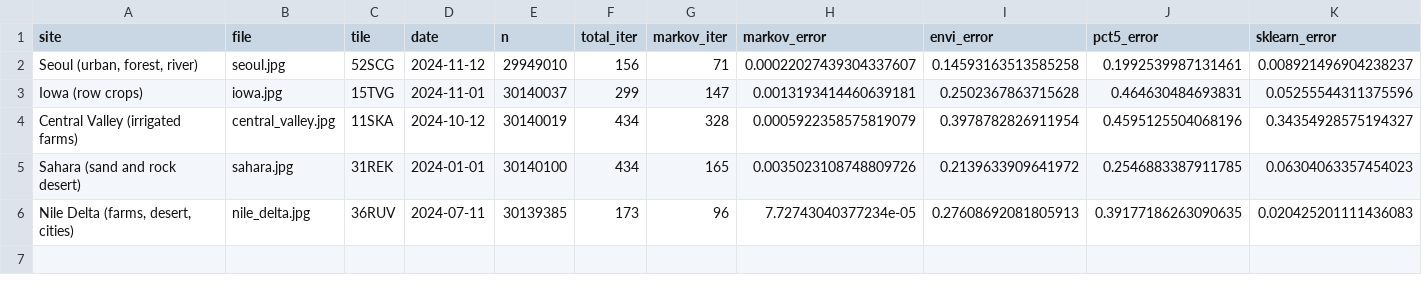
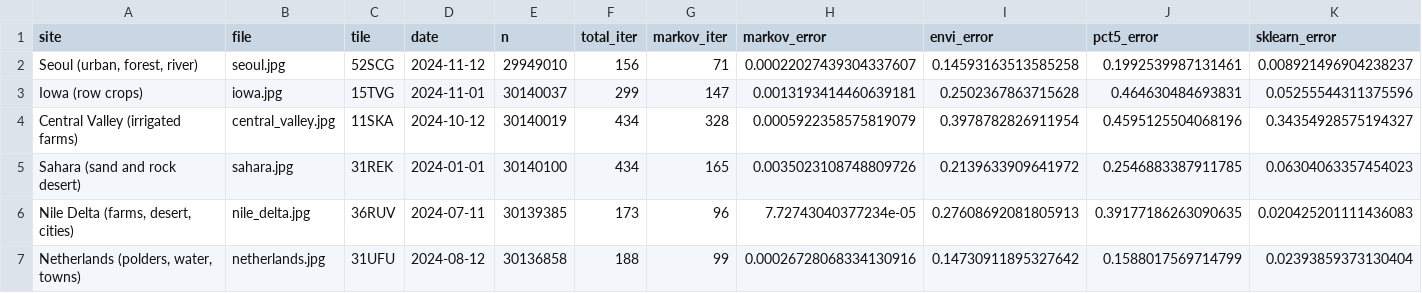
Before and after one commit to busimm3318/Markov-K-means, a CSV file: experiments/results/sentinel2_maps.csv, drawn as a sheet; only a part is shown; rows hold the shown columns only; the diff names each change by its address in the sheet, - before the commit and + after, or states it on an @@ line.

```diff
--- a/experiments/results/sentinel2_maps.csv
+++ b/experiments/results/sentinel2_maps.csv
+row 7: Netherlands (polders, water, towns) | netherlands.jpg | 31UFU | 2024-08-12 | 30136858 | 188 | 99 | 0.00026728068334130916 | 0.14730911895327642 | 0.1588017569714799 | 0.02393859373130404
```
Also changed, not shown: 1 other file.
